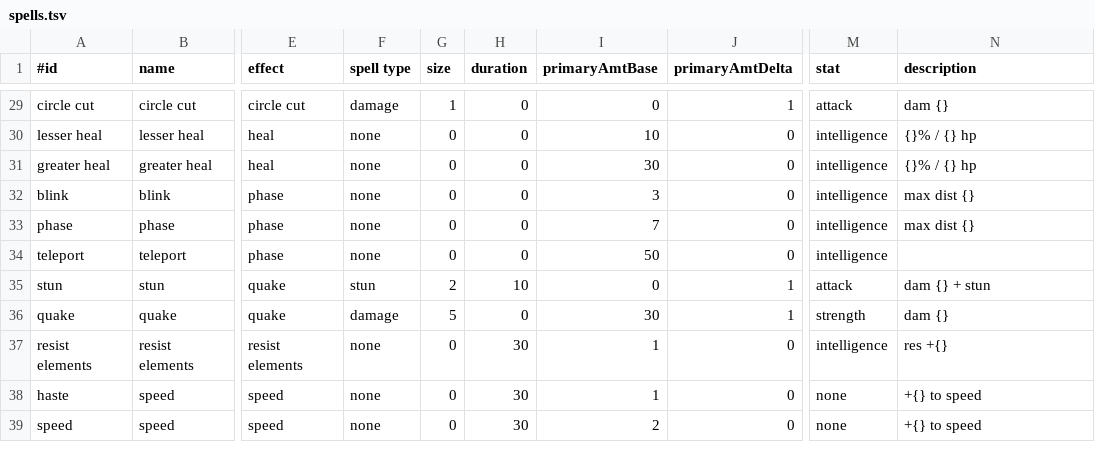
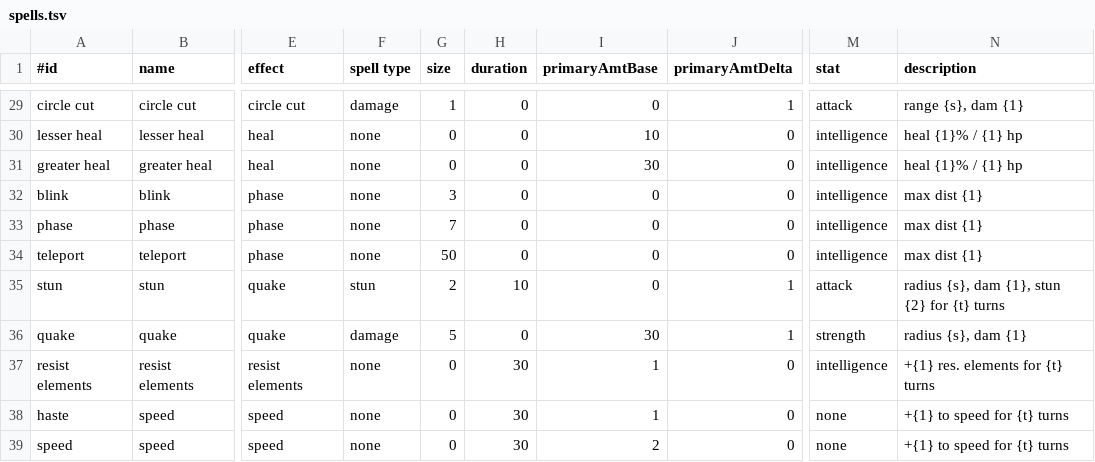
Before and after one commit to jonathanacross/pow, a TSV file: src/main/resources/data/spells.tsv, drawn as a sheet; only a part is shown, gaps mark what is left out; the diff covers the shown part only; the diff names each change by its address in the sheet, - before the commit and + after, or states it on an @@ line.

Commit message:
more detailed spell descriptions

```diff
--- a/src/main/resources/data/spells.tsv
+++ b/src/main/resources/data/spells.tsv
-N29 (description): dam {}
+N29 (description): range {s}, dam {1}
-N30:N31 (description): {}% / {} hp
+N30:N31 (description): heal {1}% / {1} hp
-G32 (size): 0
+G32 (size): 3
-I32 (primaryAmtBase): 3
+I32 (primaryAmtBase): 0
-N32:N33 (description): max dist {}
+N32:N33 (description): max dist {1}
-G33 (size): 0
+G33 (size): 7
-I33 (primaryAmtBase): 7
+I33 (primaryAmtBase): 0
-G34 (size): 0
+G34 (size): 50
-I34 (primaryAmtBase): 50
+I34 (primaryAmtBase): 0
-N34 (description): (empty)
+N34 (description): max dist {1}
-N35 (description): dam {} + stun
+N35 (description): radius {s}, dam {1}, stun {2} for {t} turns
-N36 (description): dam {}
+N36 (description): radius {s}, dam {1}
-N37 (description): res +{}
+N37 (description): +{1} res. elements for {t} turns
-N38:N39 (description): +{} to speed
+N38:N39 (description): +{1} to speed for {t} turns
```
Also changed, not shown: 28 edited cells elsewhere in this file, 7 other files.
